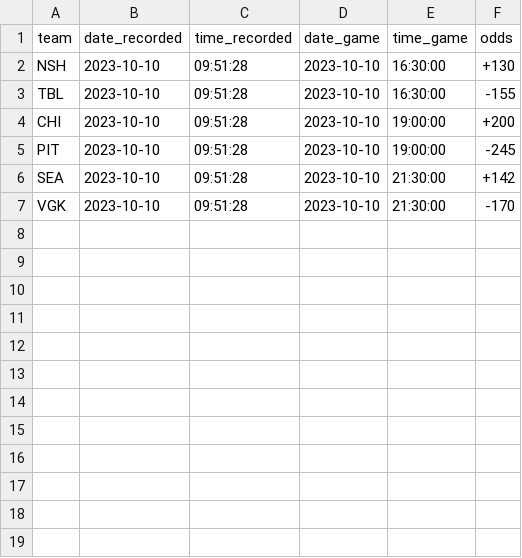
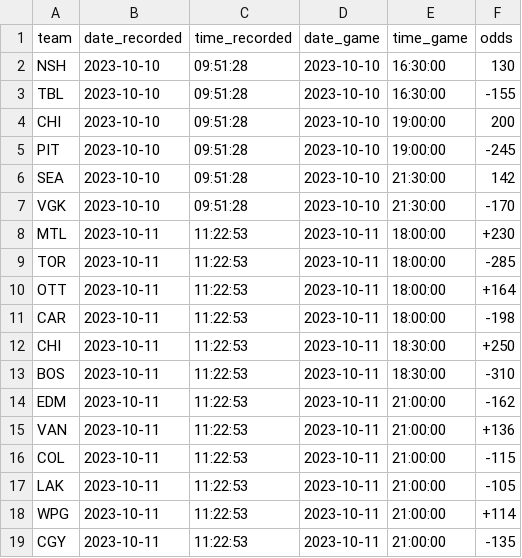
Before and after one commit to michalekb11/NHL-expected-goals, a CSV file: data/daily/odds/ml_odds.csv, drawn as a sheet.

```diff
--- a/data/daily/odds/ml_odds.csv
+++ b/data/daily/odds/ml_odds.csv
@@ -1,7 +1,19 @@
 team,date_recorded,time_recorded,date_game,time_game,odds
-NSH,2023-10-10,09:51:28,2023-10-10,16:30:00,+130
+NSH,2023-10-10,09:51:28,2023-10-10,16:30:00,130
 TBL,2023-10-10,09:51:28,2023-10-10,16:30:00,-155
-CHI,2023-10-10,09:51:28,2023-10-10,19:00:00,+200
+CHI,2023-10-10,09:51:28,2023-10-10,19:00:00,200
 PIT,2023-10-10,09:51:28,2023-10-10,19:00:00,-245
-SEA,2023-10-10,09:51:28,2023-10-10,21:30:00,+142
+SEA,2023-10-10,09:51:28,2023-10-10,21:30:00,142
 VGK,2023-10-10,09:51:28,2023-10-10,21:30:00,-170
+MTL,2023-10-11,11:22:53,2023-10-11,18:00:00,+230
+TOR,2023-10-11,11:22:53,2023-10-11,18:00:00,-285
+OTT,2023-10-11,11:22:53,2023-10-11,18:00:00,+164
+CAR,2023-10-11,11:22:53,2023-10-11,18:00:00,-198
+CHI,2023-10-11,11:22:53,2023-10-11,18:30:00,+250
+BOS,2023-10-11,11:22:53,2023-10-11,18:30:00,-310
+EDM,2023-10-11,11:22:53,2023-10-11,21:00:00,-162
+VAN,2023-10-11,11:22:53,2023-10-11,21:00:00,+136
+COL,2023-10-11,11:22:53,2023-10-11,21:00:00,-115
+LAK,2023-10-11,11:22:53,2023-10-11,21:00:00,-105
+WPG,2023-10-11,11:22:53,2023-10-11,21:00:00,+114
+CGY,2023-10-11,11:22:53,2023-10-11,21:00:00,-135
```
Also changed, not shown: data/daily/DF_projected_goalies.csv, data/daily/RW_injuries.csv, 7 other files.
